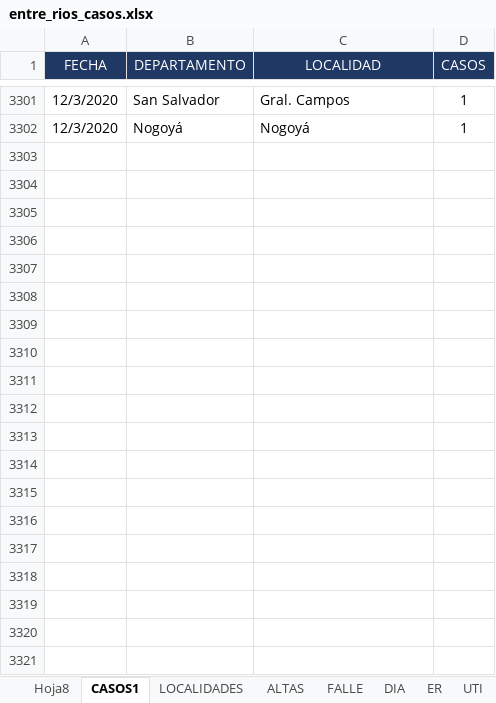
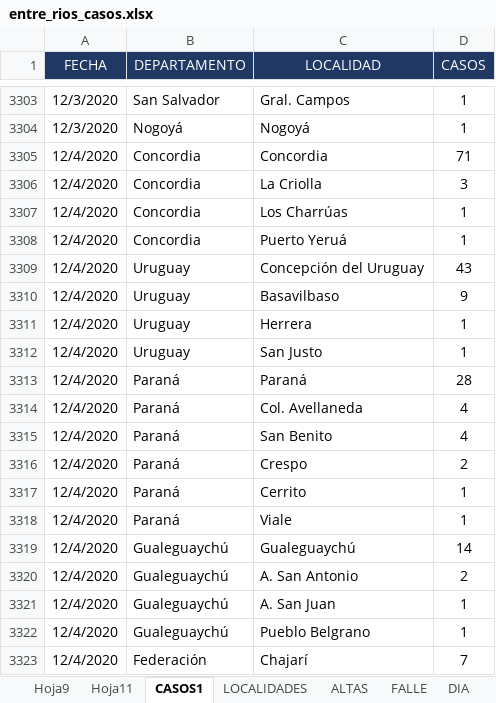
Before and after one commit to GIBD/covid, an Excel workbook: data/entre_rios_casos.xlsx, sheet CASOS1, drawn as a sheet; only a part is shown, gaps mark what is left out; values as stored, in another font and other column widths than the file's, no borders; the diff covers the shown part only; the diff names each change by its address in the sheet, - before the commit and + after, or states it on an @@ line.

```diff
--- a/data/entre_rios_casos.xlsx (sheet CASOS1)
+++ b/data/entre_rios_casos.xlsx (sheet CASOS1)
-sheet tab: Hoja8
+sheet tab: Hoja9
+sheet tab: Hoja11
+row 3305: 12/4/2020 | Concordia | Concordia | 71
+row 3306: 12/4/2020 | Concordia | La Criolla | 3
+row 3307: 12/4/2020 | Concordia | Los Charrúas | 1
+row 3308: 12/4/2020 | Concordia | Puerto Yeruá | 1
+row 3309: 12/4/2020 | Uruguay | Concepción del Uruguay | 43
+row 3310: 12/4/2020 | Uruguay | Basavilbaso | 9
+row 3311: 12/4/2020 | Uruguay | Herrera | 1
+row 3312: 12/4/2020 | Uruguay | San Justo | 1
+row 3313: 12/4/2020 | Paraná | Paraná | 28
+row 3314: 12/4/2020 | Paraná | Col. Avellaneda | 4
+row 3315: 12/4/2020 | Paraná | San Benito | 4
+row 3316: 12/4/2020 | Paraná | Crespo | 2
+row 3317: 12/4/2020 | Paraná | Cerrito | 1
+row 3318: 12/4/2020 | Paraná | Viale | 1
+row 3319: 12/4/2020 | Gualeguaychú | Gualeguaychú | 14
+row 3320: 12/4/2020 | Gualeguaychú | A. San Antonio | 2
+row 3321: 12/4/2020 | Gualeguaychú | A. San Juan | 1
+row 3322: 12/4/2020 | Gualeguaychú | Pueblo Belgrano | 1
+row 3323: 12/4/2020 | Federación | Chajarí | 7
```
Also changed, not shown: 103 added rows and 1 edited cell elsewhere in this sheet, sheet DIA, sheet ER, sheet FALLE, sheet ALTAS, formulas that keep their value, data/argentina.xlsx, 7 other files.
